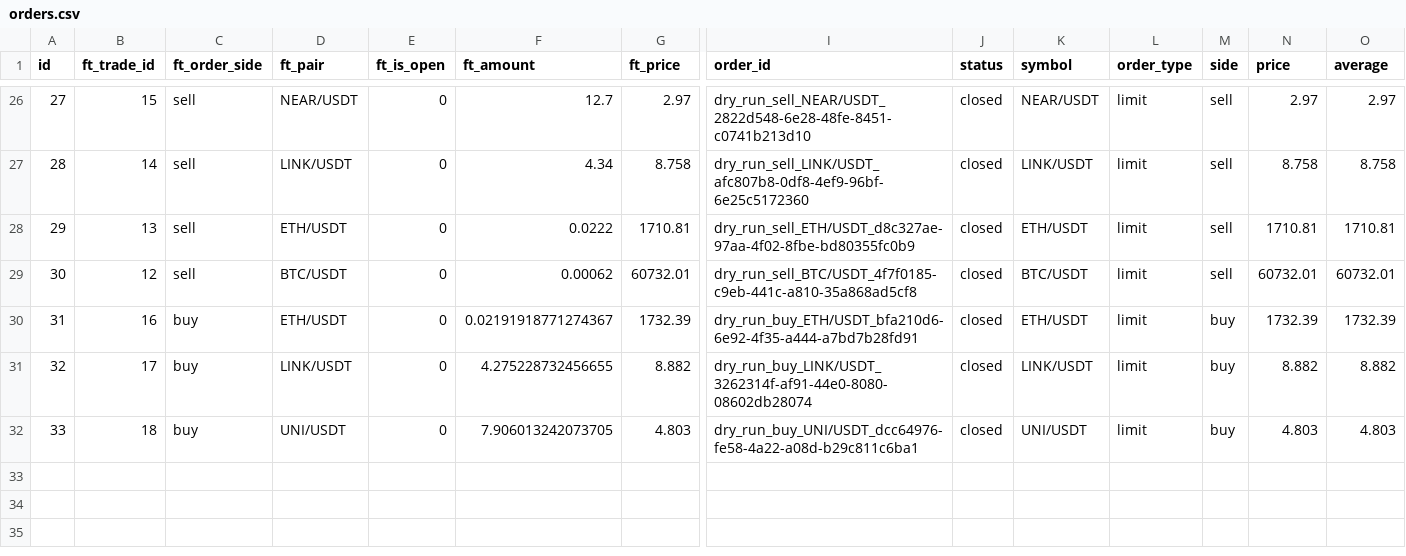
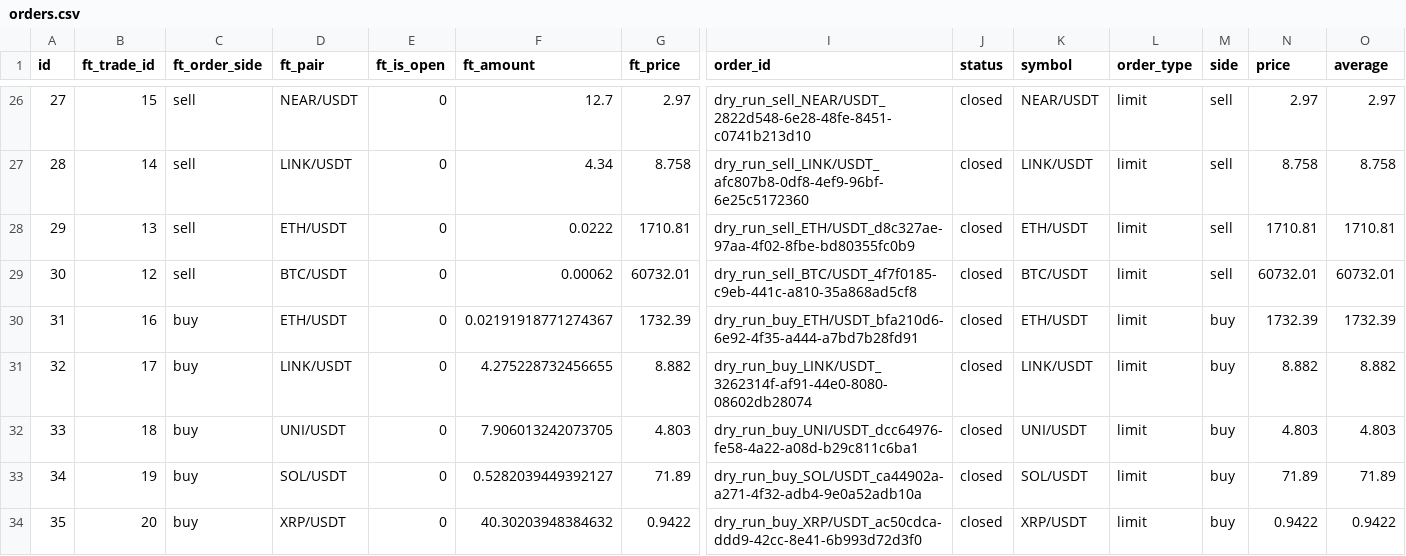
Before and after one commit to ggonzalezorellana/tradingdata, a CSV file: trades/ft-nf-30m/orders.csv, drawn as a sheet; only a part is shown, gaps mark what is left out; rows hold the shown columns only; the diff names each change by its address in the sheet, - before the commit and + after, or states it on an @@ line.

```diff
--- a/trades/ft-nf-30m/orders.csv
+++ b/trades/ft-nf-30m/orders.csv
+row 33: 34 | 19 | buy | SOL/USDT | 0 | 0.5282039449392127 | 71.89 | dry_run_buy_SOL/USDT_ca44902a-a271-4f32-adb4-9e0a52adb10a | closed | SOL/USDT | limit | buy | 71.89 | 71.89
+row 34: 35 | 20 | buy | XRP/USDT | 0 | 40.30203948384632 | 0.9422 | dry_run_buy_XRP/USDT_ac50cdca-ddd9-42cc-8e41-6b993d72d3f0 | closed | XRP/USDT | limit | buy | 0.9422 | 0.9422
```
Also changed, not shown: metrics/balances.csv, metrics/decisions.csv, 2 other files.
